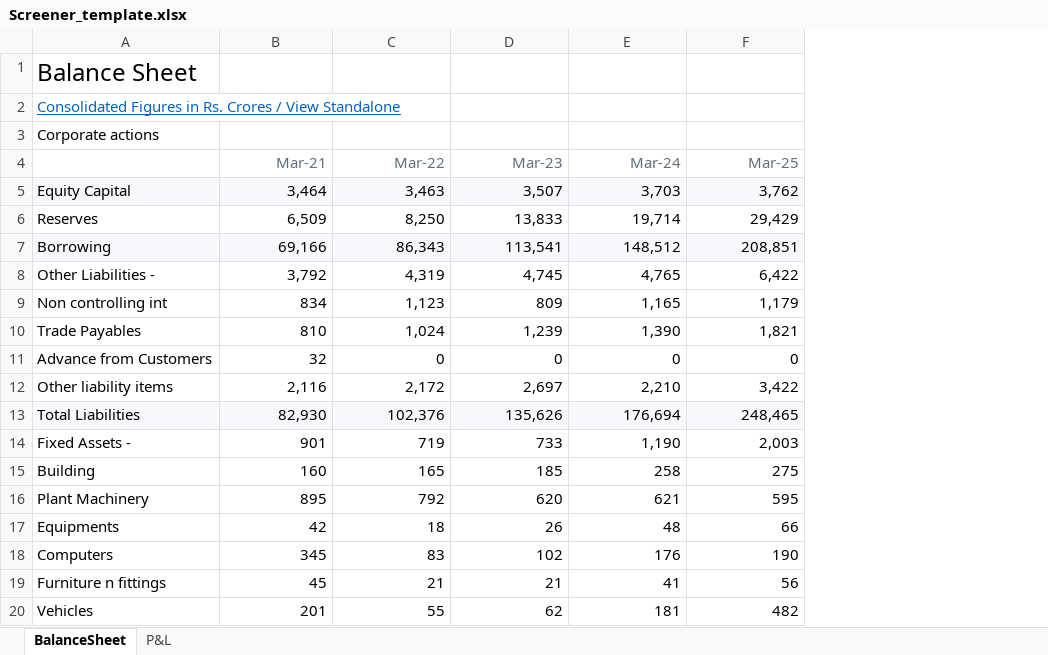
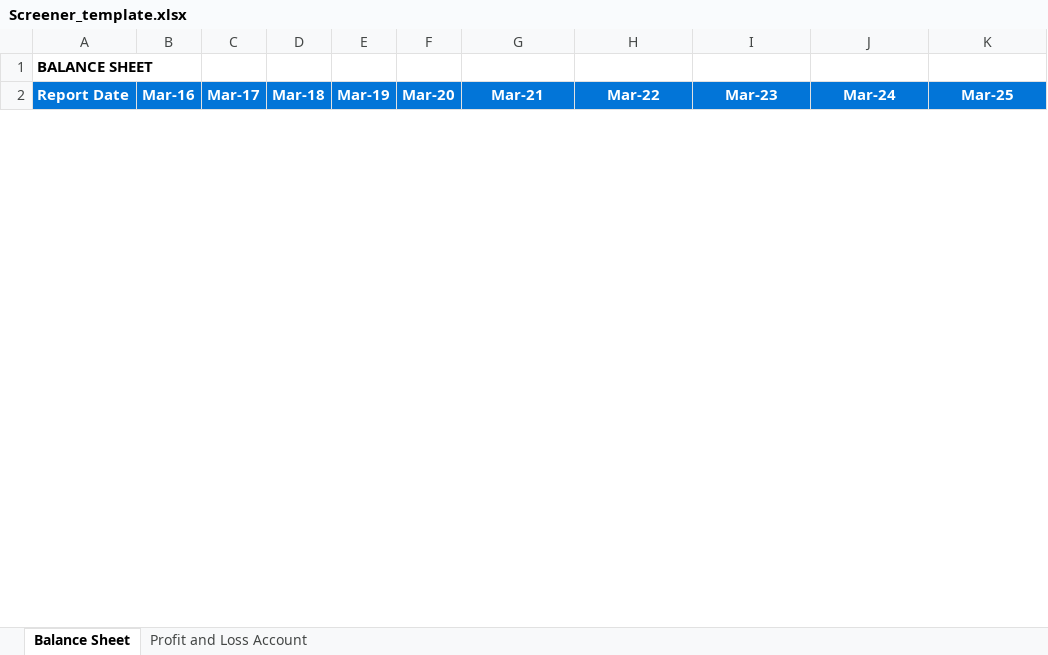
Before and after one commit to sheshang21/sheshdcf, an Excel workbook: Screener_template.xlsx, sheet Balance Sheet, drawn as a sheet; only a part is shown; values as stored, in another font and other column widths than the file's, no borders; removed rows and columns are numbered as before the commit, all else as after; the diff covers the shown part only; the diff names each change by its address in the sheet, - before the commit and + after, or states it on an @@ line.

Commit message:
Add files via upload

```diff
--- a/Screener_template.xlsx (sheet Balance Sheet)
+++ b/Screener_template.xlsx (sheet Balance Sheet)
-sheet tab: BalanceSheet
+sheet tab: Balance Sheet
-sheet tab: P&L
+sheet tab: Profit and Loss Account
-column A, row 3: Corporate actions
+column A (Report Date), row 1: BALANCE SHEET
+column B (Mar-16), empty
+column C (Mar-17), empty
+column D (Mar-18), empty
+column E (Mar-19), empty
+column F (Mar-20), empty
-row 1: Balance Sheet
-row 2: Consolidated Figures in Rs. Crores / View Standalone
@@ G2:K2 fill: none → #0275D8, bold: off → on, text colour: #606F7B → #FFFFFF, alignment: right → center @@
-row 5: Equity Capital | 3,464 | 3,463 | 3,507 | 3,703 | 3,762
-row 6: Reserves | 6,509 | 8,250 | 13,833 | 19,714 | 29,429
-row 7: Borrowing | 69,166 | 86,343 | 113,541 | 148,512 | 208,851
-row 8: Other Liabilities - | 3,792 | 4,319 | 4,745 | 4,765 | 6,422
-row 9: Non controlling int | 834 | 1,123 | 809 | 1,165 | 1,179
-row 10: Trade Payables | 810 | 1,024 | 1,239 | 1,390 | 1,821
-row 11: Advance from Customers | 32 | 0 | 0 | 0 | 0
-row 12: Other liability items | 2,116 | 2,172 | 2,697 | 2,210 | 3,422
-row 13: Total Liabilities | 82,930 | 102,376 | 135,626 | 176,694 | 248,465
-row 14: Fixed Assets - | 901 | 719 | 733 | 1,190 | 2,003
-row 15: Building | 160 | 165 | 185 | 258 | 275
-row 16: Plant Machinery | 895 | 792 | 620 | 621 | 595
-row 17: Equipments | 42 | 18 | 26 | 48 | 66
-row 18: Computers | 345 | 83 | 102 | 176 | 190
-row 19: Furniture n fittings | 45 | 21 | 21 | 41 | 56
-row 20: Vehicles | 201 | 55 | 62 | 181 | 482
```
Also changed, not shown: 15 added rows, 11 removed rows and 5 edited cells elsewhere in this sheet, sheet Profit and Loss Account.
